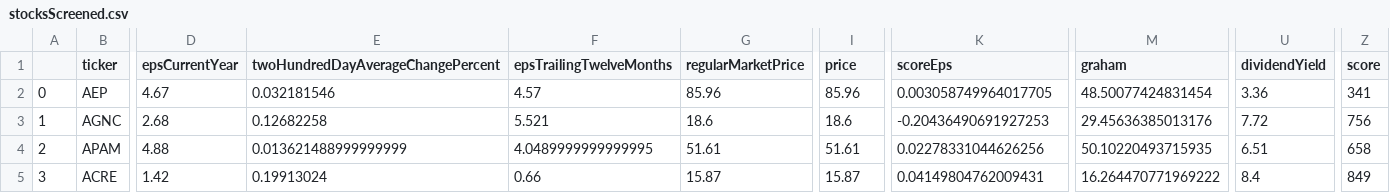
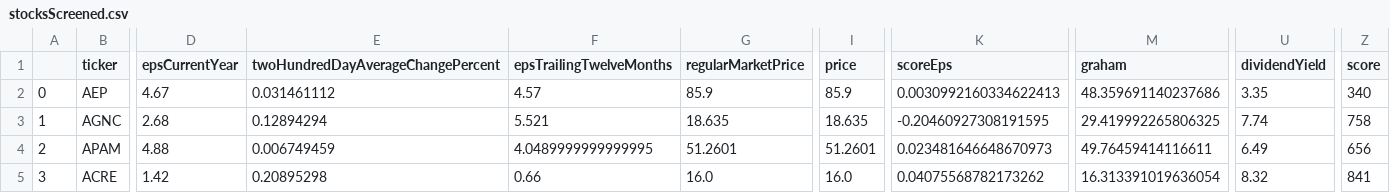
Before and after one commit to HiltonWS/StockScreenerData, a CSV file: stocksScreened.csv, drawn as a sheet; only a part is shown, gaps mark what is left out; the diff covers the shown part only; the diff names each change by its address in the sheet, - before the commit and + after, or states it on an @@ line.

Commit message:
Generated by StockScreener on 2021-06-04 13:58:16.452451

```diff
--- a/stocksScreened.csv
+++ b/stocksScreened.csv
-E2: 0.032181546
+E2: 0.031461112
-G2 (regularMarketPrice): 85.96
+G2 (regularMarketPrice): 85.9
-I2 (price): 85.96
+I2 (price): 85.9
-K2 (scoreEps): 0.003058749964017705
+K2 (scoreEps): 0.0030992160334622413
-M2 (graham): 48.50077424831454
+M2 (graham): 48.359691140237686
-U2 (dividendYield): 3.36
+U2 (dividendYield): 3.35
-Z2 (score): 341
+Z2 (score): 340
-E3: 0.12682258
+E3: 0.12894294
-G3 (regularMarketPrice): 18.6
+G3 (regularMarketPrice): 18.635
-I3 (price): 18.6
+I3 (price): 18.635
-K3 (scoreEps): -0.20436490691927253
+K3 (scoreEps): -0.20460927308191595
-M3 (graham): 29.45636385013176
+M3 (graham): 29.419992265806325
-U3 (dividendYield): 7.72
+U3 (dividendYield): 7.74
-Z3 (score): 756
+Z3 (score): 758
-E4: 0.013621488999999999
+E4: 0.006749459
-G4 (regularMarketPrice): 51.61
+G4 (regularMarketPrice): 51.2601
-I4 (price): 51.61
+I4 (price): 51.2601
-K4 (scoreEps): 0.02278331044626256
+K4 (scoreEps): 0.023481646648670973
-M4 (graham): 50.10220493715935
+M4 (graham): 49.76459414116611
-U4 (dividendYield): 6.51
+U4 (dividendYield): 6.49
-Z4 (score): 658
+Z4 (score): 656
-E5: 0.19913024
+E5: 0.20895298
-G5 (regularMarketPrice): 15.87
+G5 (regularMarketPrice): 16.0
-I5 (price): 15.87
+I5 (price): 16.0
-K5 (scoreEps): 0.04149804762009431
+K5 (scoreEps): 0.04075568782173262
-M5 (graham): 16.264470771969222
+M5 (graham): 16.313391019636054
-U5 (dividendYield): 8.4
+U5 (dividendYield): 8.32
-Z5 (score): 849
+Z5 (score): 841
```
Also changed, not shown: 65 edited cells elsewhere in this file.
